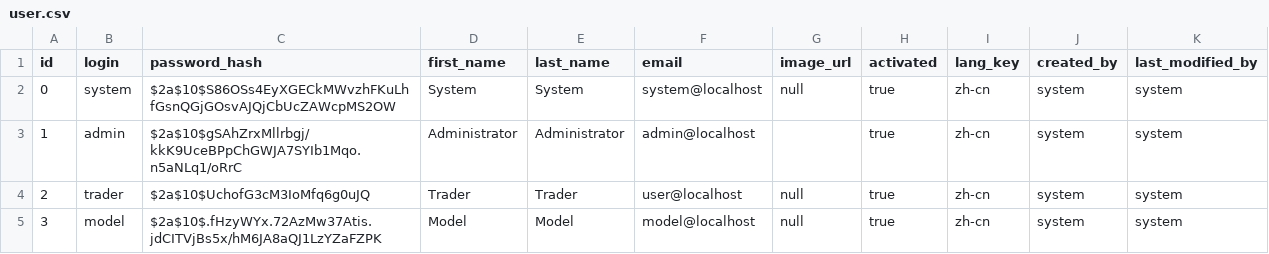
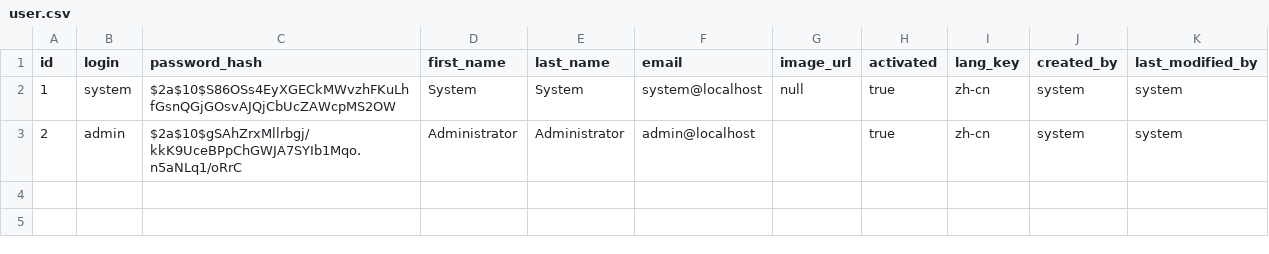
Before and after one commit to EricDeng1001/trade-system, a CSV file: src/main/resources/config/liquibase/data/user.csv, drawn as a sheet.

```diff
--- a/src/main/resources/config/liquibase/data/user.csv
+++ b/src/main/resources/config/liquibase/data/user.csv
@@ -1,5 +1,3 @@
 id,login,password_hash,first_name,last_name,email,image_url,activated,lang_key,created_by,last_modified_by
-0,system,$2a$10$S86OSs4EyXGECkMWvzhFKuLhfGsnQGjGOsvAJQjCbUcZAWcpMS2OW,System,System,system@localhost,null,true,zh-cn,system,system
-1,admin,$2a$10$gSAhZrxMllrbgj/kkK9UceBPpChGWJA7SYIb1Mqo.n5aNLq1/oRrC,Administrator,Administrator,admin@localhost,,true,zh-cn,system,system
-2,trader,$2a$10$UchofG3cM3IoMfq6g0uJQ,Trader,Trader,user@localhost,null,true,zh-cn,system,system
-3,model,$2a$10$.fHzyWYx.72AzMw37Atis.jdCITVjBs5x/hM6JA8aQJ1LzYZaFZPK,Model,Model,model@localhost,null,true,zh-cn,system,system
+1,system,$2a$10$S86OSs4EyXGECkMWvzhFKuLhfGsnQGjGOsvAJQjCbUcZAWcpMS2OW,System,System,system@localhost,null,true,zh-cn,system,system
+2,admin,$2a$10$gSAhZrxMllrbgj/kkK9UceBPpChGWJA7SYIb1Mqo.n5aNLq1/oRrC,Administrator,Administrator,admin@localhost,,true,zh-cn,system,system
```
Also changed, not shown: 4 other files.
